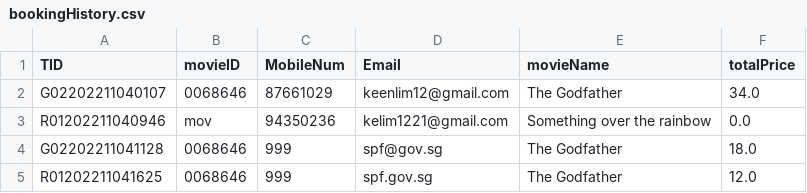
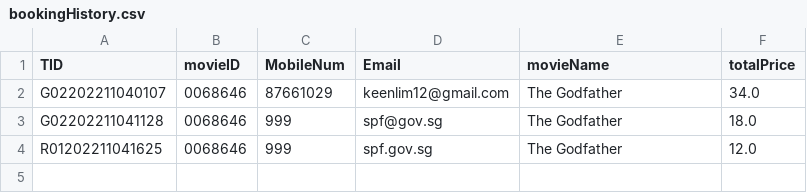
Before and after one commit to TsienJin/SC2002-Project, a CSV file: src/dataDriver/data/bookingHistory.csv, drawn as a sheet; the diff names each change by its address in the sheet, - before the commit and + after, or states it on an @@ line.

```diff
--- a/src/dataDriver/data/bookingHistory.csv
+++ b/src/dataDriver/data/bookingHistory.csv
-row 3: R01202211040946 | mov | 94350236 | kelim1221@gmail.com | Something over the rainbow | 0.0
```
Also changed, not shown: src/dataDriver/data/showtime.csv, 2 other files.
